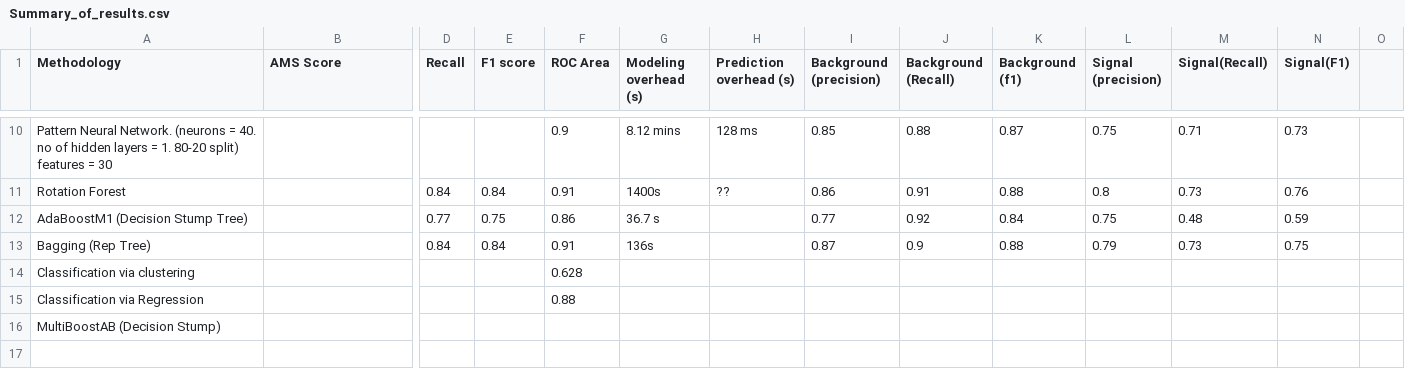
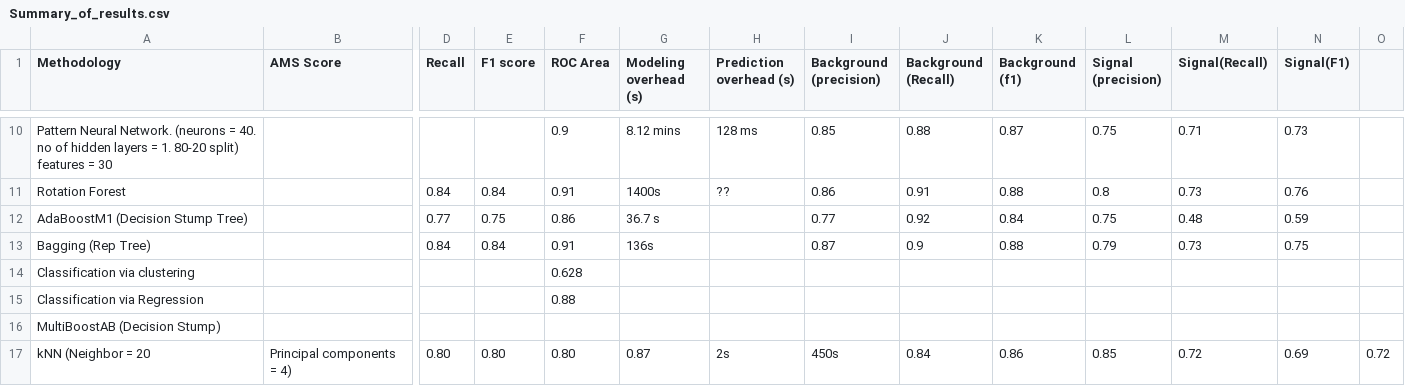
Before and after one commit to ananya11/DA-Assignment, a CSV file: Summary_of_results.csv, drawn as a sheet; only a part is shown, gaps mark what is left out; rows hold the shown columns only; the diff names each change by its address in the sheet, - before the commit and + after, or states it on an @@ line.

Commit message:
Update Summary_of_results.csv

```diff
--- a/Summary_of_results.csv
+++ b/Summary_of_results.csv
+row 17: kNN (Neighbor = 20 | Principal components = 4) | 0.80 | 0.80 | 0.80 | 0.87 | 2s | 450s | 0.84 | 0.86 | 0.85 | 0.72 | 0.69 | 0.72
```
